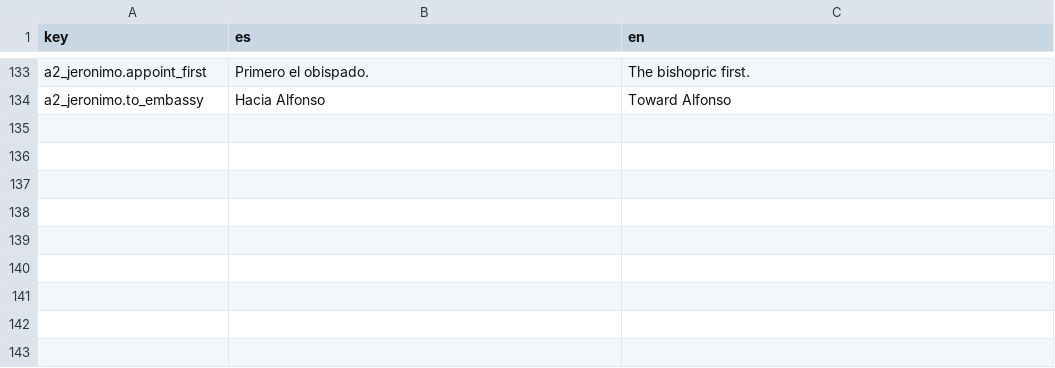
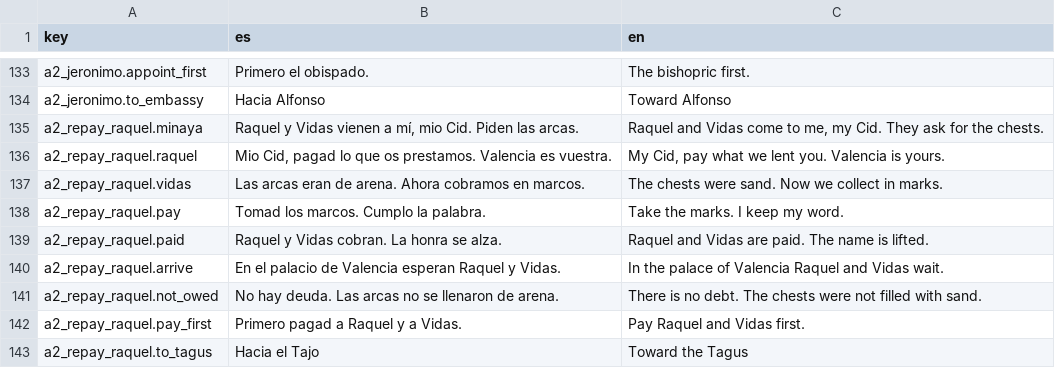
Before and after one commit to lqborges/mio-cid, a CSV file: content/locales/strings.csv, drawn as a sheet; only a part is shown, gaps mark what is left out.

Commit message:
Repay Raquel and Vidas
Cheat-path only. Stain cleared. Unreachable if refused.

```diff
--- a/content/locales/strings.csv
+++ b/content/locales/strings.csv
@@ -134 +134,10 @@ a2_jeronimo.appoint_first,Primero el obispado.,The bishopric first.
 a2_jeronimo.to_embassy,Hacia Alfonso,Toward Alfonso
+a2_repay_raquel.minaya,"Raquel y Vidas vienen a mí, mio Cid. Piden las arcas.","Raquel and Vidas come to me, my Cid. They ask for the chests."
+a2_repay_raquel.raquel,"Mio Cid, pagad lo que os prestamos. Valencia es vuestra.","My Cid, pay what we lent you. Valencia is yours."
+a2_repay_raquel.vidas,Las arcas eran de arena. Ahora cobramos en marcos.,The chests were sand. Now we collect in marks.
+a2_repay_raquel.pay,Tomad los marcos. Cumplo la palabra.,Take the marks. I keep my word.
+a2_repay_raquel.paid,Raquel y Vidas cobran. La honra se alza.,Raquel and Vidas are paid. The name is lifted.
+a2_repay_raquel.arrive,En el palacio de Valencia esperan Raquel y Vidas.,In the palace of Valencia Raquel and Vidas wait.
+a2_repay_raquel.not_owed,No hay deuda. Las arcas no se llenaron de arena.,There is no debt. The chests were not filled with sand.
+a2_repay_raquel.pay_first,Primero pagad a Raquel y a Vidas.,Pay Raquel and Vidas first.
+a2_repay_raquel.to_tagus,Hacia el Tajo,Toward the Tagus
```
Also changed, not shown: content/locales/poem_formulas.csv, 15 other files.
